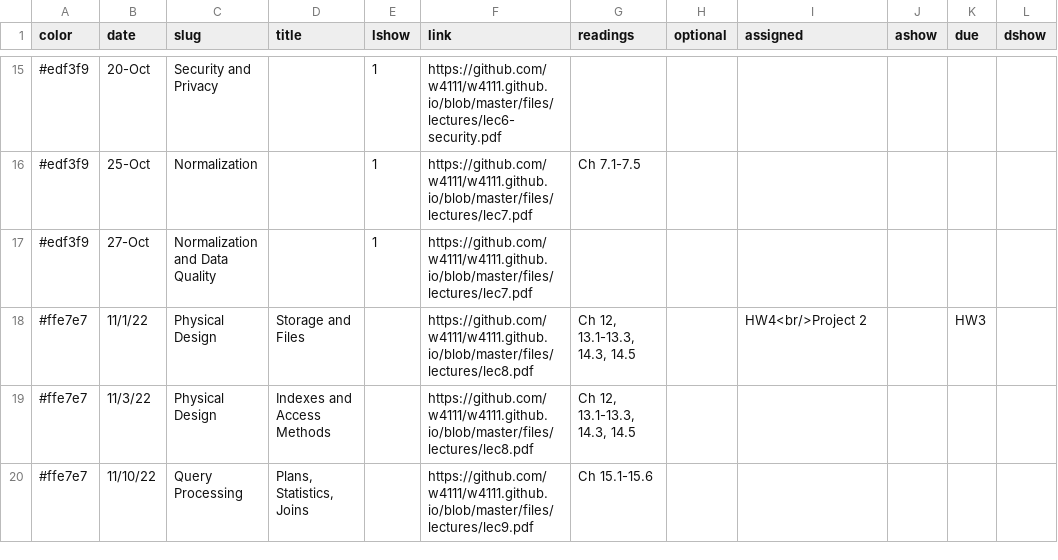
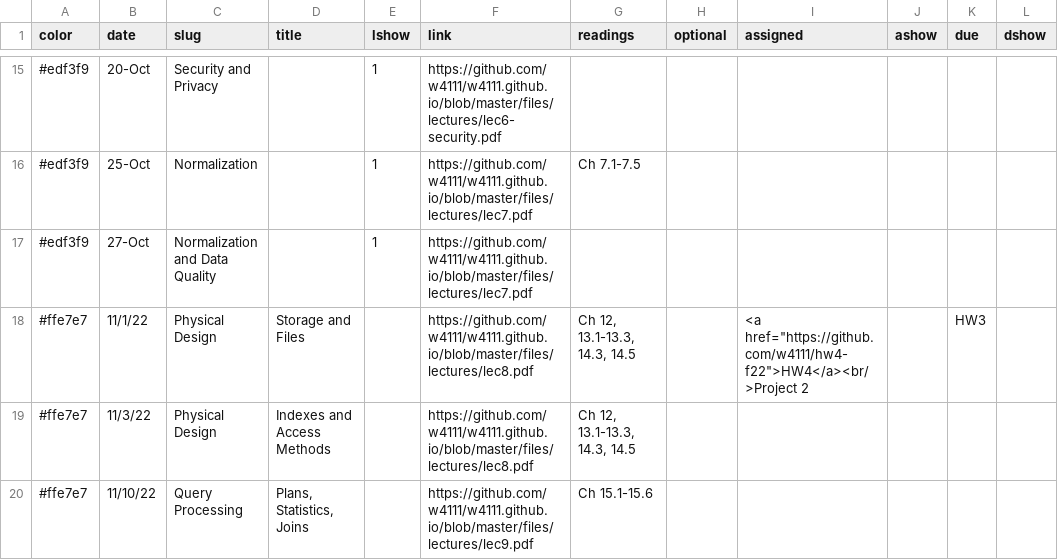
Before and after one commit to BotMichael/w4111.github.io, a CSV file: _data/schedule.csv, drawn as a sheet; only a part is shown, gaps mark what is left out; the diff names each change by its address in the sheet, - before the commit and + after, or states it on an @@ line.

Commit message:
Update HW4 link.

```diff
--- a/_data/schedule.csv
+++ b/_data/schedule.csv
-I18 (assigned): HW4<br/>Project 2
+I18 (assigned): <a href="https://github.com/w4111/hw4-f22">HW4</a><br/>Project 2
```
